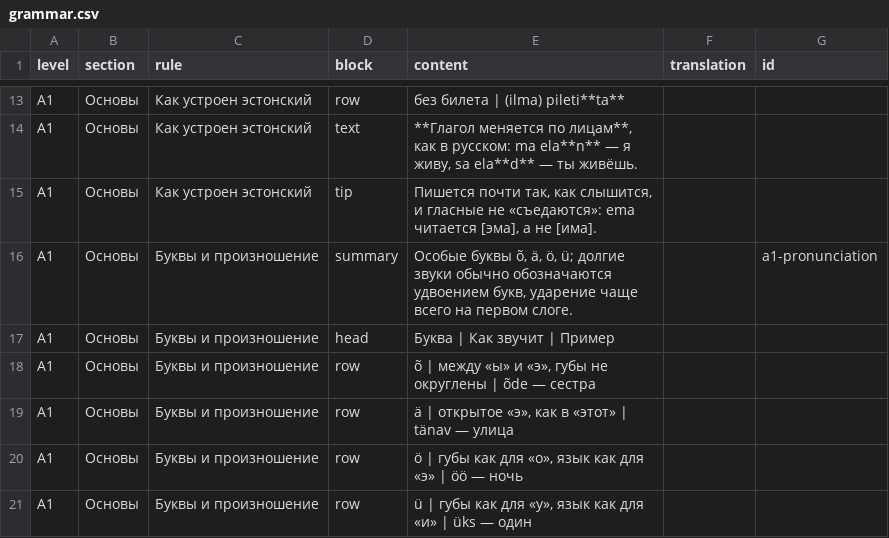
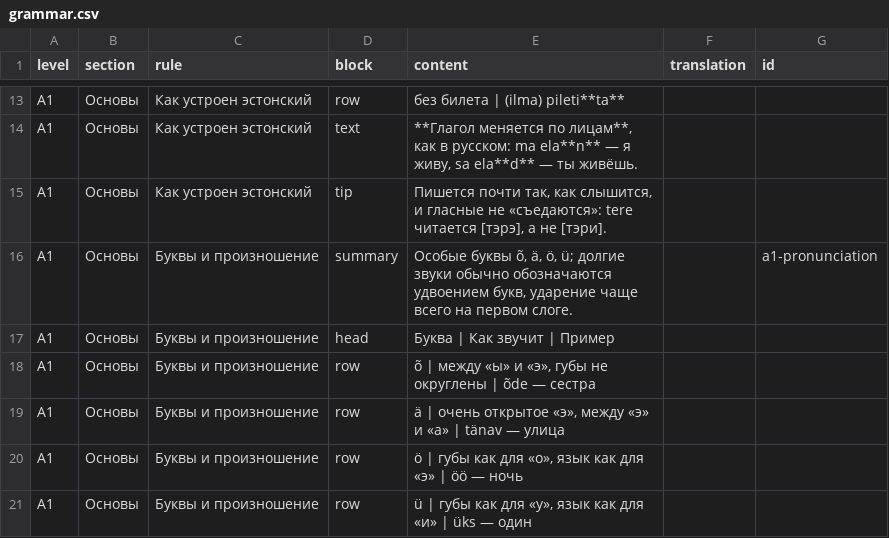
Before and after one commit to mzzlflsh/github.io, a CSV file: grammar.csv, drawn as a sheet; only a part is shown, gaps mark what is left out.

```diff
--- a/grammar.csv
+++ b/grammar.csv
@@ -14,3 +14,3 @@ A1;Основы;Как устроен эстонский;row;без билета
 A1;Основы;Как устроен эстонский;text;**Глагол меняется по лицам**, как в русском: ma ela**n** — я живу, sa ela**d** — ты живёшь.;;
-A1;Основы;Как устроен эстонский;tip;Пишется почти так, как слышится, и гласные не «съедаются»: ema читается [эма], а не [има].;;
+A1;Основы;Как устроен эстонский;tip;Пишется почти так, как слышится, и гласные не «съедаются»: tere читается [тэрэ], а не [тэри].;;
 A1;Основы;Буквы и произношение;summary;"Особые буквы õ, ä, ö, ü; долгие звуки обычно обозначаются удвоением букв, ударение чаще всего на первом слоге.";;a1-pronunciation
@@ -18,3 +18,3 @@ A1;Основы;Буквы и произношение;head;Буква | Как
 A1;Основы;Буквы и произношение;row;õ | между «ы» и «э», губы не округлены | õde — сестра;;
-A1;Основы;Буквы и произношение;row;ä | открытое «э», как в «этот» | tänav — улица;;
+A1;Основы;Буквы и произношение;row;ä | очень открытое «э», между «э» и «а» | tänav — улица;;
 A1;Основы;Буквы и произношение;row;ö | губы как для «о», язык как для «э» | öö — ночь;;
```
Also changed, not shown: dictionary_en.csv, 2 other files.
